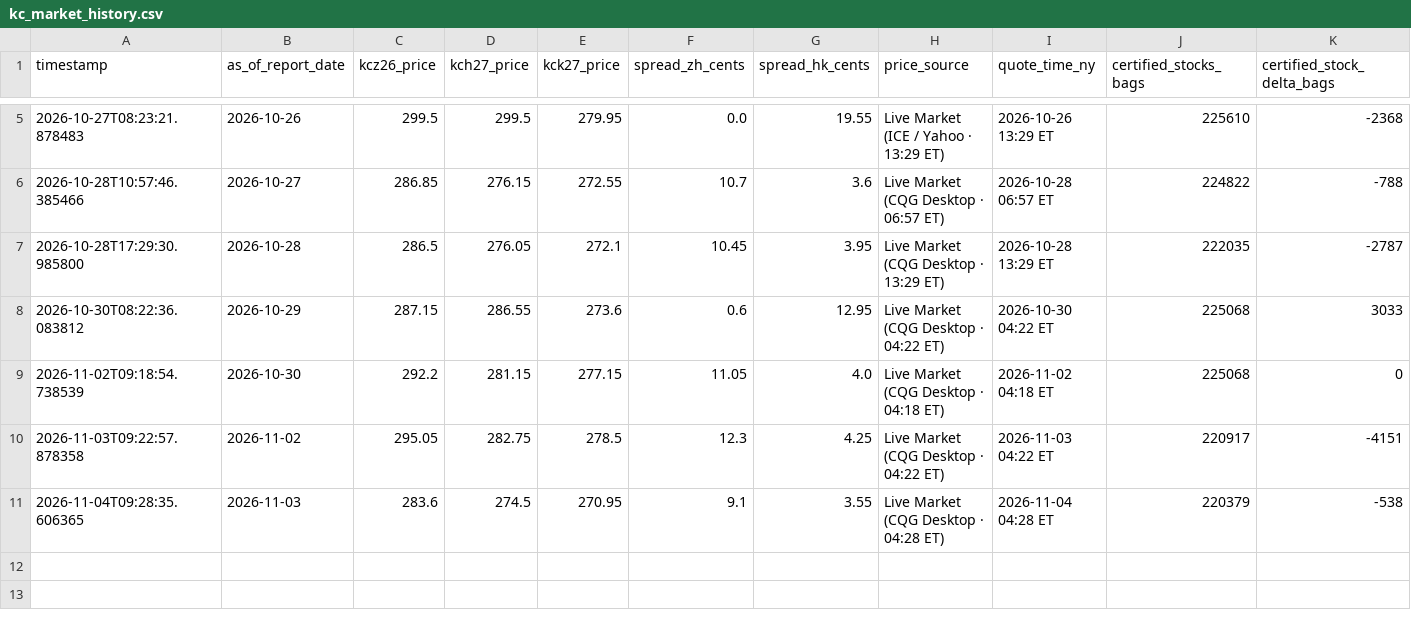
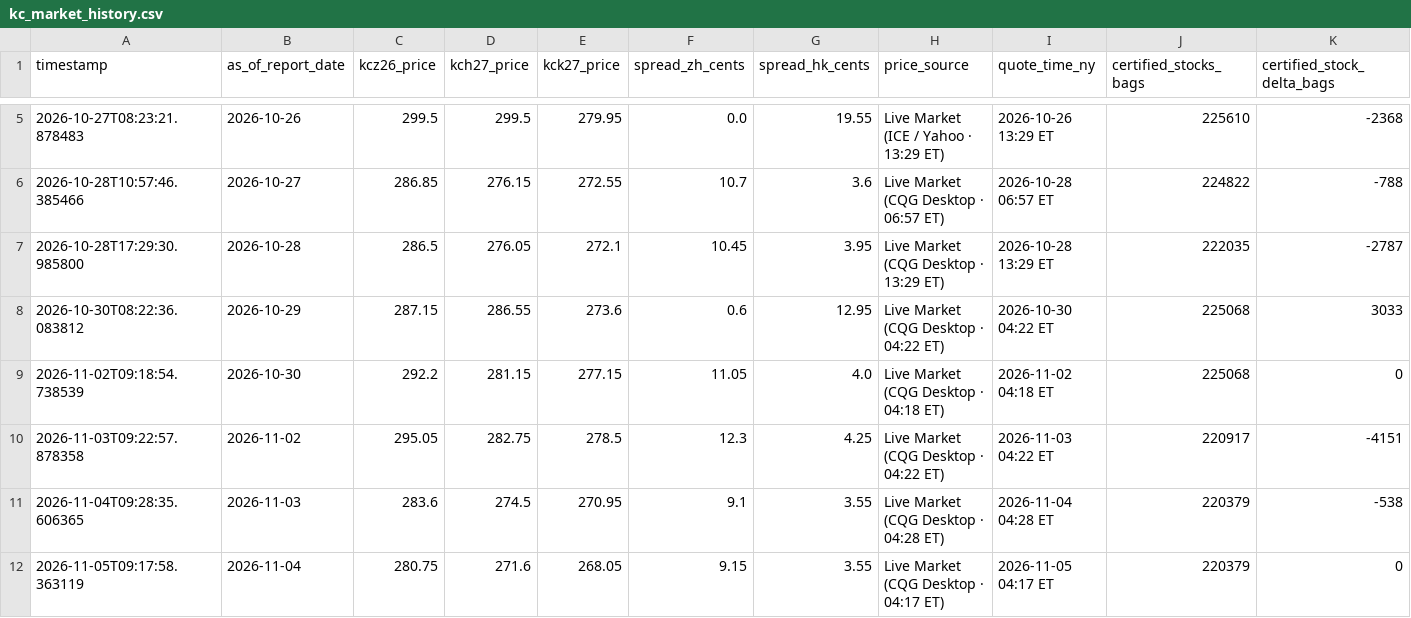
Before and after one commit to quangmai/KCquant, a CSV file: output/monitor/kc_market_history.csv, drawn as a sheet; only a part is shown, gaps mark what is left out; rows hold the shown columns only; the diff names each change by its address in the sheet, - before the commit and + after, or states it on an @@ line.

```diff
--- a/output/monitor/kc_market_history.csv
+++ b/output/monitor/kc_market_history.csv
+row 12: 2026-11-05T09:17:58.363119 | 2026-11-04 | 280.75 | 271.6 | 268.05 | 9.15 | 3.55 | Live Market (CQG Desktop · 04:17 ET) | 2026-11-05 04:17 ET | 220379 | 0
```
Also changed, not shown: output/monitor/kc_cqg_intraday_5m.csv, 5 other files.
